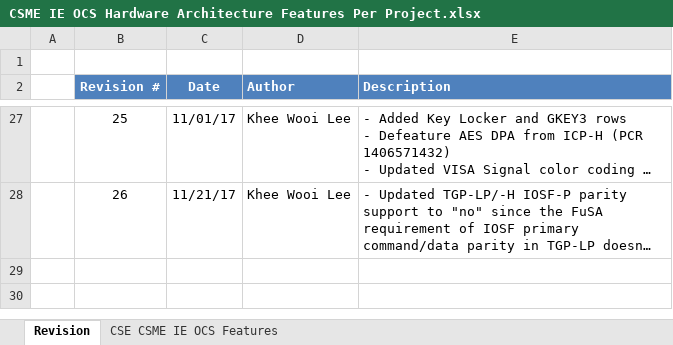
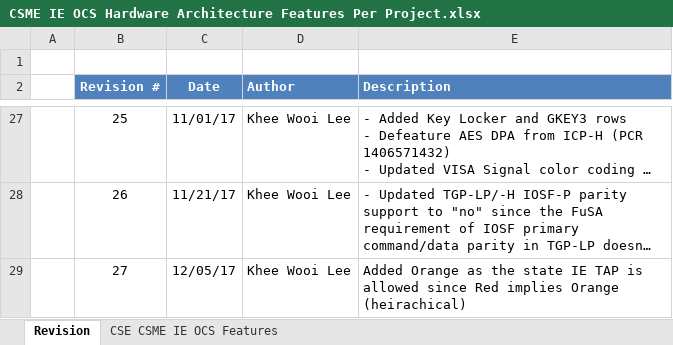
Before and after one commit to jason-ytsao/exp_submodule, an Excel workbook: ArchSpecs/Working/CSME IE OCS Hardware Architecture Features Per Project.xlsx, sheet Revision, drawn as a sheet; only a part is shown, gaps mark what is left out; long unchanged cells end in …; values as stored, in another font and other column widths than the file's, no borders; the diff names each change by its address in the sheet, - before the commit and + after, or states it on an @@ line.

Commit message:
.
[git-p4: depot-paths = "//depot/projects/coe/CSME/": change = 753786]

```diff
--- a/ArchSpecs/Working/CSME IE OCS Hardware Architecture Features Per Project.xlsx (sheet Revision)
+++ b/ArchSpecs/Working/CSME IE OCS Hardware Architecture Features Per Project.xlsx (sheet Revision)
+row 29:  | 27 | 12/05/17 | Khee Wooi Lee | Added Orange as the state IE TAP is allowed since Red implies Orange (heirachical)
```
Also changed, not shown: sheet CSE CSME IE OCS Features.
